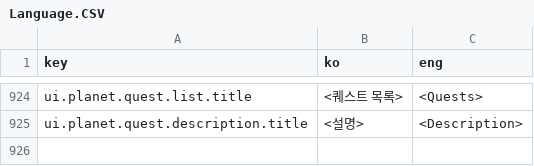
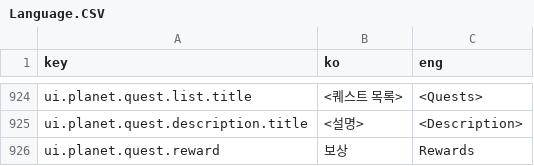
Before and after one commit to khkim09/Capstone, a CSV file: DataSheet/Language.CSV, drawn as a sheet; only a part is shown, gaps mark what is left out.

```diff
--- a/DataSheet/Language.CSV
+++ b/DataSheet/Language.CSV
@@ -1130 +1130,2 @@ ui.planet.quest.list.title,<퀘스트 목록>,<Quests>
 ui.planet.quest.description.title,<설명>,<Description>
+ui.planet.quest.reward,보상,Rewards
```
Also changed, not shown: 13 other files.
